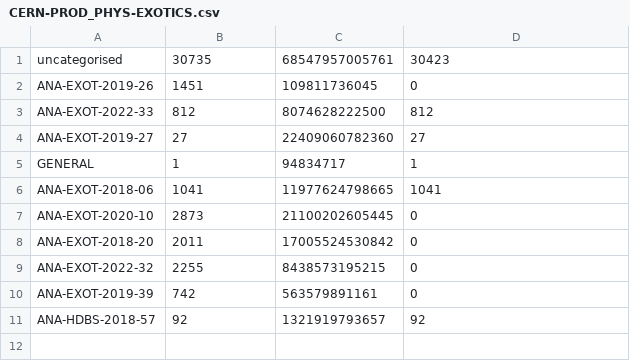
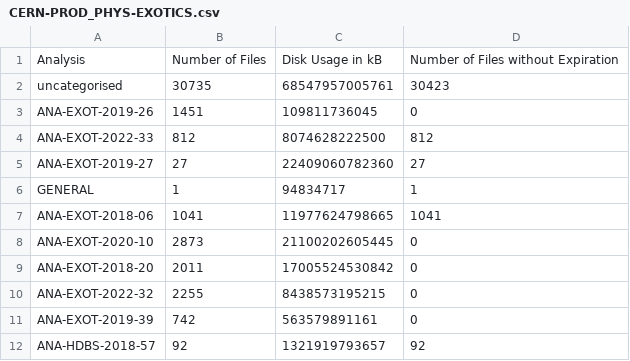
Before and after one commit to vaustrup/ExoticsDiskspaceUsage, a CSV file: reports/CERN-PROD_PHYS-EXOTICS.csv, drawn as a sheet.

Commit message:
update subgroup data (2023-09-01)

```diff
--- a/reports/CERN-PROD_PHYS-EXOTICS.csv
+++ b/reports/CERN-PROD_PHYS-EXOTICS.csv
@@ -1 +1,2 @@
+Analysis,Number of Files,Disk Usage in kB,Number of Files without Expiration
 uncategorised,30735,68547957005761,30423
```
Also changed, not shown: reports/TOKYO-LCG2_PHYS-EXOTICS.csv, reports/hqt.csv, 7 other files.
